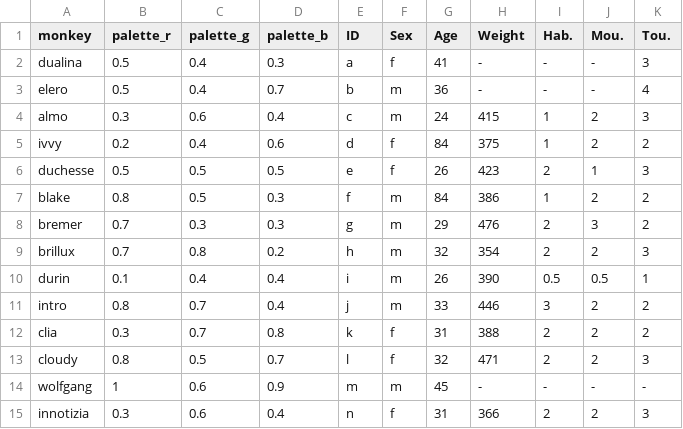
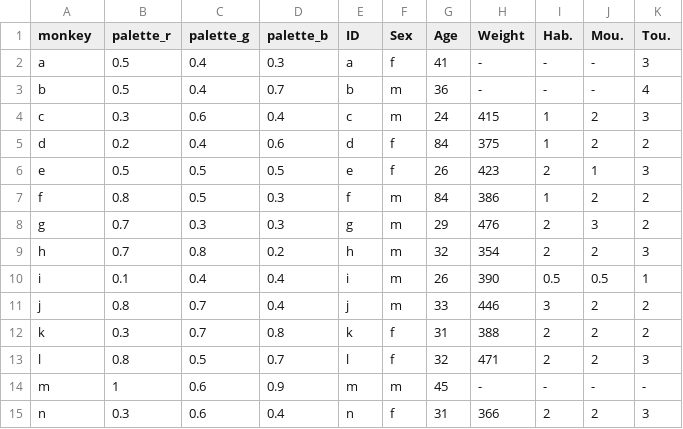
Before and after one commit to CHiP-Lab/mXBI, a CSV file: data/Animals_metaData.csv, drawn as a sheet.

Commit message:
Add files via upload

```diff
--- a/data/Animals_metaData.csv
+++ b/data/Animals_metaData.csv
@@ -1,15 +1,15 @@
 monkey;palette_r;palette_g;palette_b;ID;Sex;Age;Weight;Hab.;Mou.;Tou.
-dualina;0.5;0.4;0.3;a;f;41;-;-;-;3
-elero;0.5;0.4;0.7;b;m;36;-;-;-;4
-almo;0.3;0.6;0.4;c;m;24;415;1;2;3
-ivvy;0.2;0.4;0.6;d;f;84;375;1;2;2
-duchesse;0.5;0.5;0.5;e;f;26;423;2;1;3
-blake;0.8;0.5;0.3;f;m;84;386;1;2;2
-bremer;0.7;0.3;0.3;g;m;29;476;2;3;2
-brillux;0.7;0.8;0.2;h;m;32;354;2;2;3
-durin;0.1;0.4;0.4;i;m;26;390;0.5;0.5;1
-intro;0.8;0.7;0.4;j;m;33;446;3;2;2
-clia;0.3;0.7;0.8;k;f;31;388;2;2;2
-cloudy;0.8;0.5;0.7;l;f;32;471;2;2;3
-wolfgang;1;0.6;0.9;m;m;45;-;-;-;-
-innotizia;0.3;0.6;0.4;n;f;31;366;2;2;3
+a;0.5;0.4;0.3;a;f;41;-;-;-;3
+b;0.5;0.4;0.7;b;m;36;-;-;-;4
+c;0.3;0.6;0.4;c;m;24;415;1;2;3
+d;0.2;0.4;0.6;d;f;84;375;1;2;2
+e;0.5;0.5;0.5;e;f;26;423;2;1;3
+f;0.8;0.5;0.3;f;m;84;386;1;2;2
+g;0.7;0.3;0.3;g;m;29;476;2;3;2
+h;0.7;0.8;0.2;h;m;32;354;2;2;3
+i;0.1;0.4;0.4;i;m;26;390;0.5;0.5;1
+j;0.8;0.7;0.4;j;m;33;446;3;2;2
+k;0.3;0.7;0.8;k;f;31;388;2;2;2
+l;0.8;0.5;0.7;l;f;32;471;2;2;3
+m;1;0.6;0.9;m;m;45;-;-;-;-
+n;0.3;0.6;0.4;n;f;31;366;2;2;3
```
